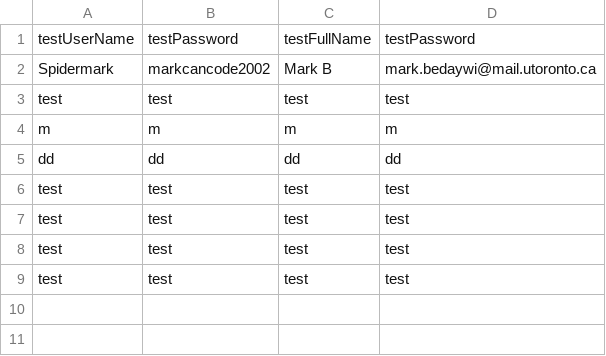
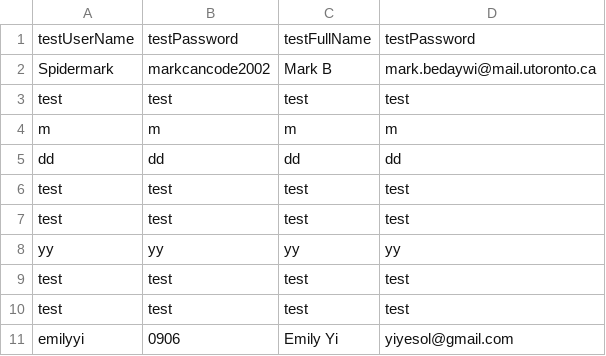
Before and after one commit to CSC207-UofT/course-project-group-039-foodies, a CSV file: src/main/java/Gateways/databases/users.csv, drawn as a sheet; the diff names each change by its address in the sheet, - before the commit and + after, or states it on an @@ line.

```diff
--- a/src/main/java/Gateways/databases/users.csv
+++ b/src/main/java/Gateways/databases/users.csv
+row 8: yy | yy | yy | yy
+row 11: emilyyi | 0906 | Emily Yi | yiyesol@gmail.com
```
Also changed, not shown: 10 other files.
